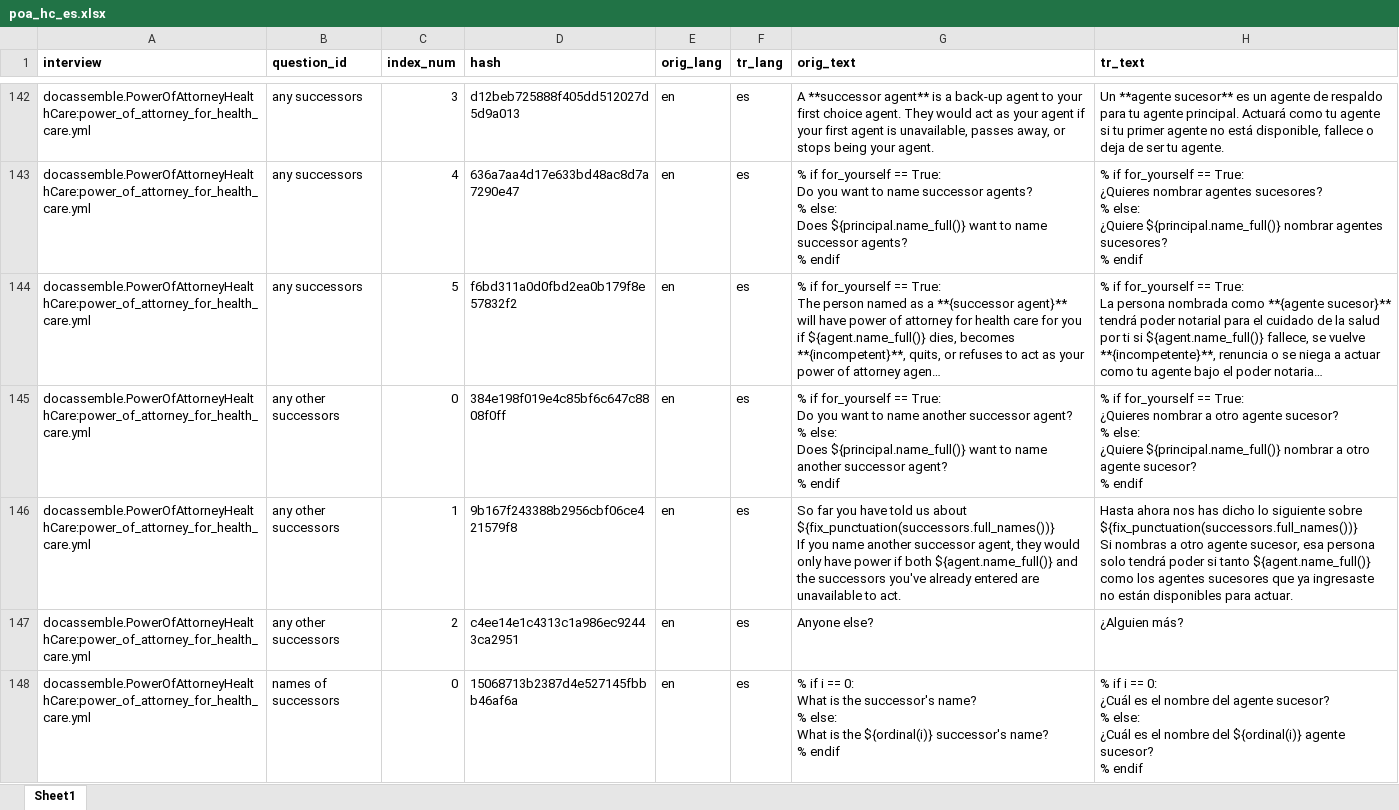
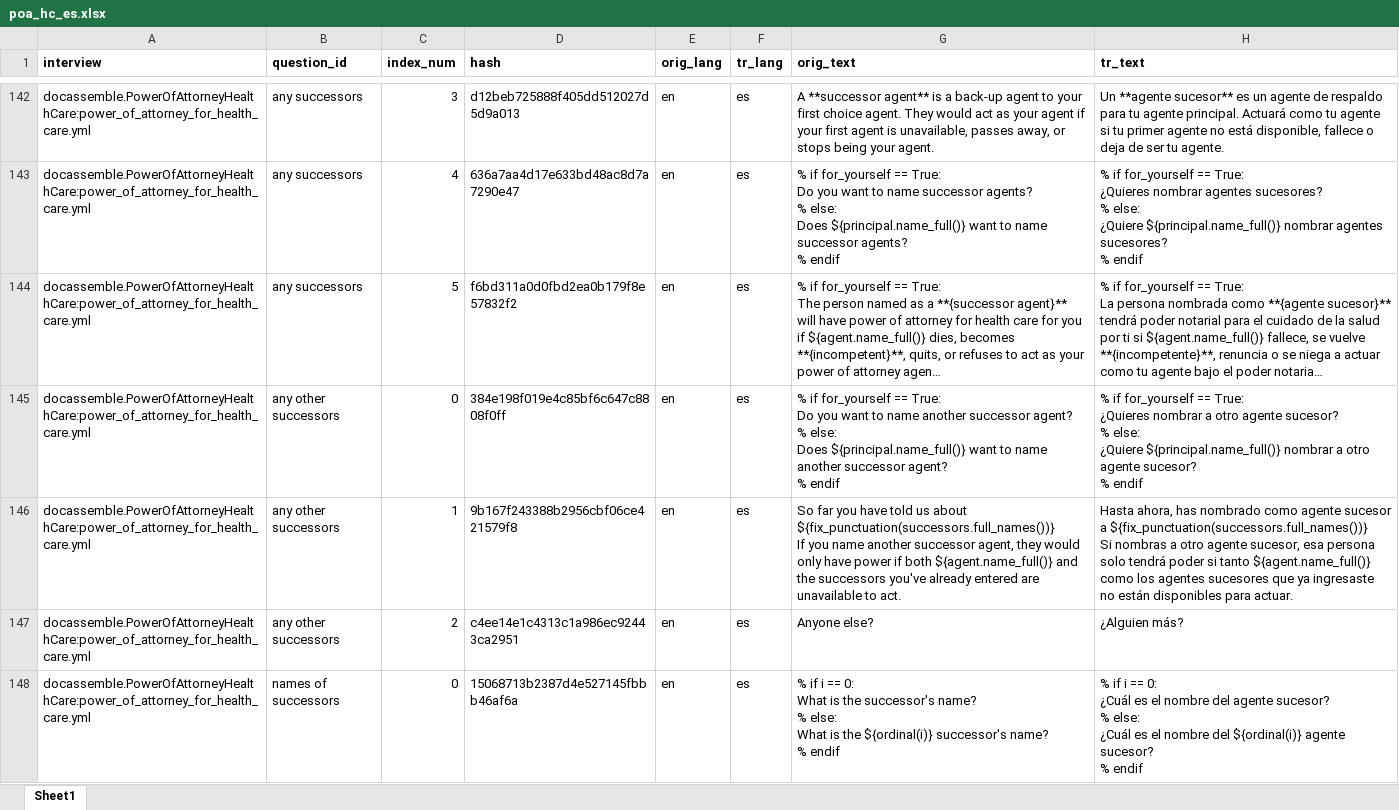
Before and after one commit to IllinoisLegalAidOnline/docassemble-PowerOfAttorneyHealthCare, an Excel workbook: docassemble/PowerOfAttorneyHealthCare/data/sources/poa_hc_es.xlsx, sheet Sheet1, drawn as a sheet; only a part is shown, gaps mark what is left out; long unchanged cells end in …; values as stored, in another font and other column widths than the file's, no borders; ↵ is a line break in a cell; the diff covers the shown part only; the diff names each change by its address in the sheet, - before the commit and + after, or states it on an @@ line.

```diff
--- a/docassemble/PowerOfAttorneyHealthCare/data/sources/poa_hc_es.xlsx (sheet Sheet1)
+++ b/docassemble/PowerOfAttorneyHealthCare/data/sources/poa_hc_es.xlsx (sheet Sheet1)
-H146 (tr_text): Hasta ahora nos has dicho lo siguiente sobre ${fix_punctuation(successors.full_names())} ↵ Si…
+H146 (tr_text): Hasta ahora, has nombrado como agente sucesor a ${fix_punctuation(successors.full_names())} ↵ Si…
```
Also changed, not shown: 8 edited cells elsewhere in this sheet, 4 other files.
